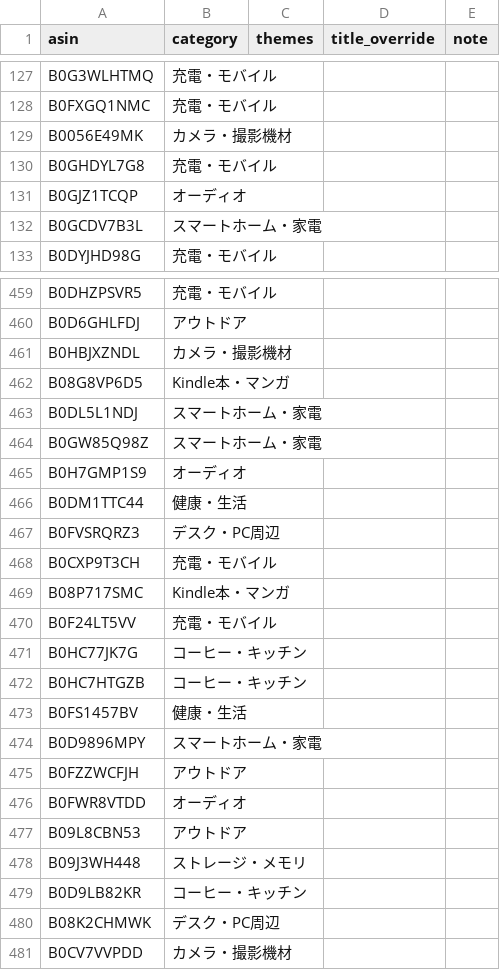
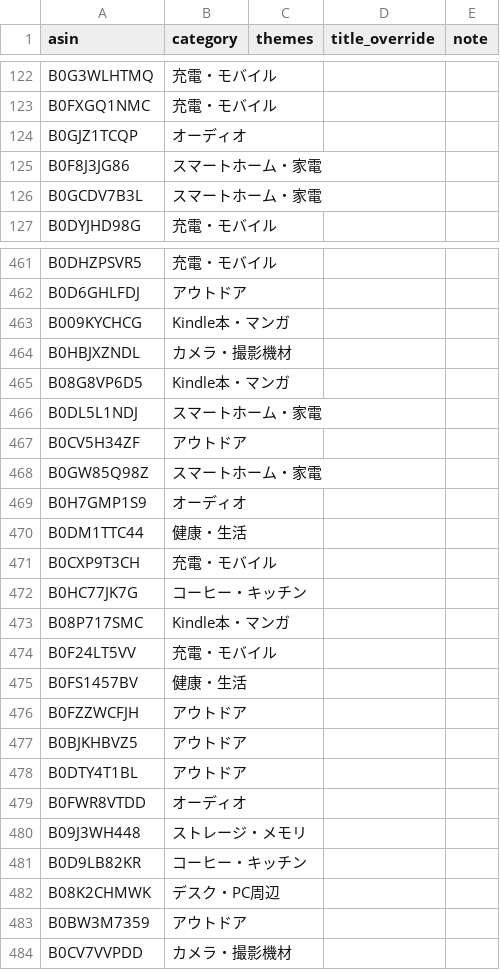
Before and after one commit to yokoichi/amazonsalematome, a CSV file: data/catalog-auto.csv, drawn as a sheet; only a part is shown, gaps mark what is left out; the diff covers the shown part only.

```diff
--- a/data/catalog-auto.csv
+++ b/data/catalog-auto.csv
@@ -128,5 +123,4 @@ B0G3WLHTMQ,充電・モバイル,,,
 B0FXGQ1NMC,充電・モバイル,,,
-B0056E49MK,カメラ・撮影機材,,,
-B0GHDYL7G8,充電・モバイル,,,
 B0GJZ1TCQP,オーディオ,,,
+B0F8J3JG86,スマートホーム・家電,,,
 B0GCDV7B3L,スマートホーム・家電,,,
@@ -460,2 +462,3 @@ B0DHZPSVR5,充電・モバイル,,,
 B0D6GHLFDJ,アウトドア,,,
+B009KYCHCG,Kindle本・マンガ,,,
 B0HBJXZNDL,カメラ・撮影機材,,,
@@ -463,2 +466,3 @@ B08G8VP6D5,Kindle本・マンガ,,,
 B0DL5L1NDJ,スマートホーム・家電,,,
+B0CV5H34ZF,アウトドア,,,
 B0GW85Q98Z,スマートホーム・家電,,,
@@ -466,13 +470,11 @@ B0H7GMP1S9,オーディオ,,,
 B0DM1TTC44,健康・生活,,,
-B0FVSRQRZ3,デスク・PC周辺,,,
 B0CXP9T3CH,充電・モバイル,,,
+B0HC77JK7G,コーヒー・キッチン,,,
 B08P717SMC,Kindle本・マンガ,,,
 B0F24LT5VV,充電・モバイル,,,
-B0HC77JK7G,コーヒー・キッチン,,,
-B0HC7HTGZB,コーヒー・キッチン,,,
 B0FS1457BV,健康・生活,,,
-B0D9896MPY,スマートホーム・家電,,,
 B0FZZWCFJH,アウトドア,,,
+B0BJKHBVZ5,アウトドア,,,
+B0DTY4T1BL,アウトドア,,,
 B0FWR8VTDD,オーディオ,,,
-B09L8CBN53,アウトドア,,,
 B09J3WH448,ストレージ・メモリ,,,
@@ -480,2 +482,3 @@ B0D9LB82KR,コーヒー・キッチン,,,
 B08K2CHMWK,デスク・PC周辺,,,
+B0BW3M7359,アウトドア,,,
 B0CV7VVPDD,カメラ・撮影機材,,,
```
Also changed, not shown: 29 added rows, 30 removed rows, 14 moved rows and 7 edited cells elsewhere in this file, 1 other file.
